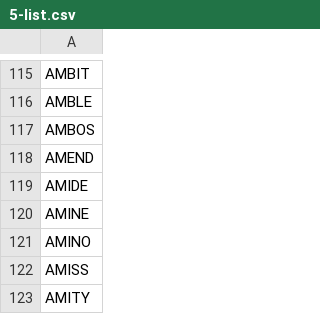
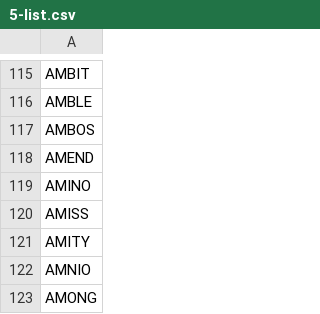
Before and after one commit to seanpatlan/worse-wordle, a CSV file: csv/5-list.csv, drawn as a sheet; only a part is shown, gaps mark what is left out; the shorter side is filled out with more unchanged rows; the diff names each change by its address in the sheet, - before the commit and + after, or states it on an @@ line.

Commit message:
Removed "amide" and "amine" from word list

```diff
--- a/csv/5-list.csv
+++ b/csv/5-list.csv
-row 119: AMIDE
-row 120: AMINE
```
